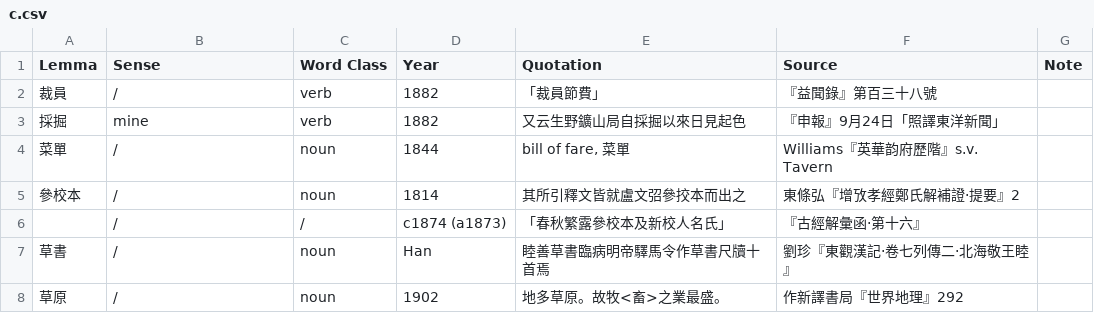
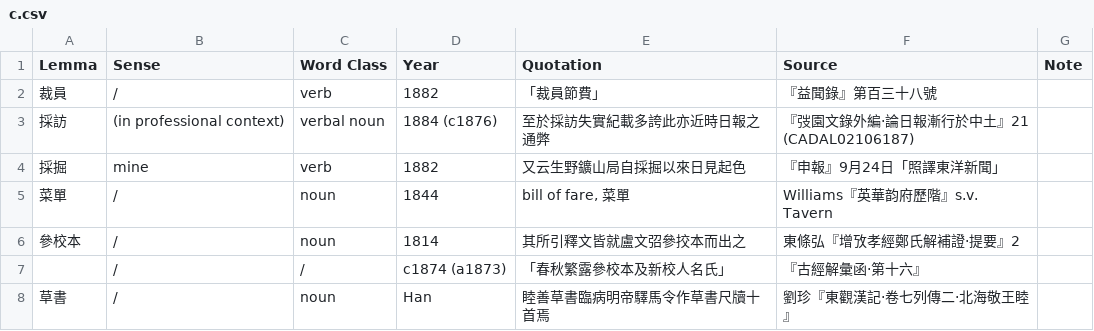
Before and after one commit to t18d/HuangSupplement, a CSV file: dict/c.csv, drawn as a sheet; only a part is shown; the shorter side is filled out with more unchanged rows.

Commit message:
Teng (2009) dates the professional use of 採訪

```diff
--- a/dict/c.csv
+++ b/dict/c.csv
@@ -2,2 +2,3 @@ Lemma,Sense,Word Class,Year,Quotation,Source,Note
 裁員,/,verb,1882,「裁員節費」,『益聞錄』第百三十八號,
+採訪,(in professional context),verbal noun,1884 (c1876),至於採訪失實紀載多誇此亦近時日報之通弊,『弢園文錄外編·論日報漸行於中土』21 (CADAL02106187),
 採掘,mine,verb,1882,又云生野鑛山局自採掘以來日見起色,『申報』9月24日「照譯東洋新聞」,
```
Also changed, not shown: Yang Ch’ih 近代漢字詞史研究文獻目錄.csv.
